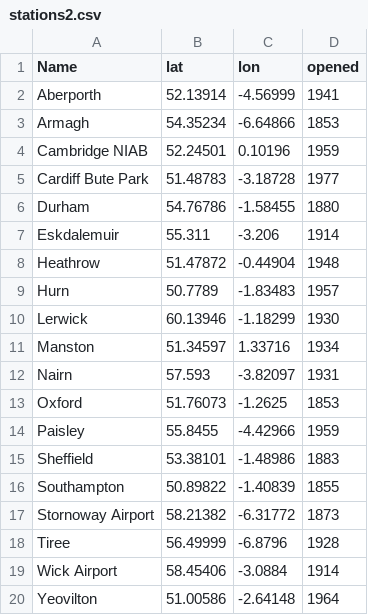
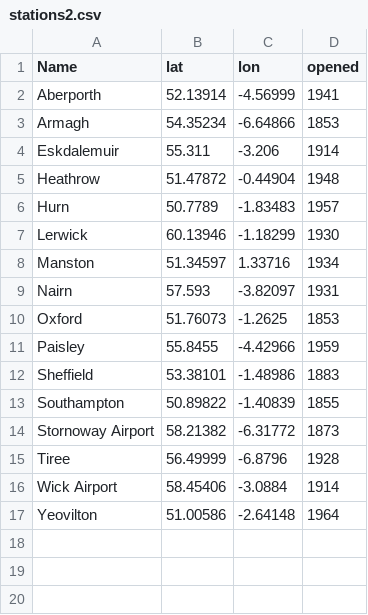
Before and after one commit to alanjones2/uk-historical-weather, a CSV file: data/stations2.csv, drawn as a sheet; the diff names each change by its address in the sheet, - before the commit and + after, or states it on an @@ line.

Commit message:
update

```diff
--- a/data/stations2.csv
+++ b/data/stations2.csv
-row 4: Cambridge NIAB | 52.24501 | 0.10196 | 1959
-row 5: Cardiff Bute Park | 51.48783 | -3.18728 | 1977
-row 6: Durham | 54.76786 | -1.58455 | 1880
```
